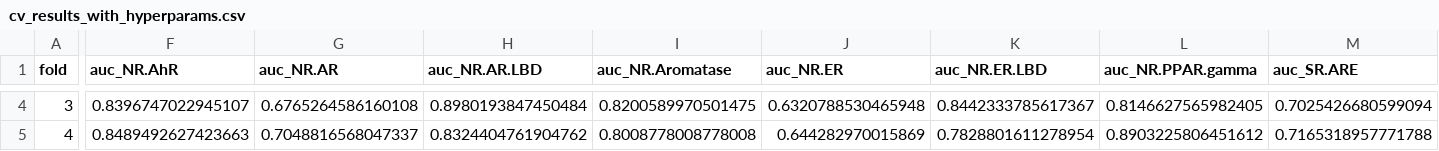
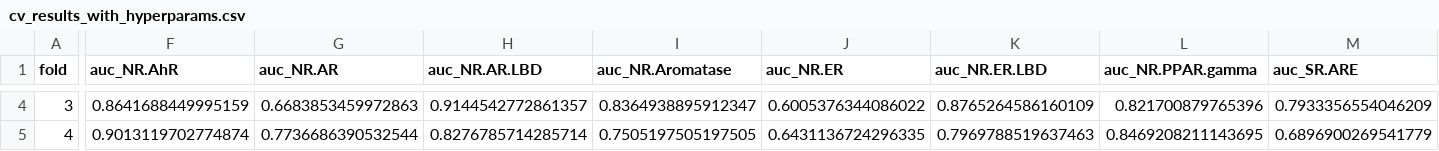
Before and after one commit to Qamil-Mirza/toxicity-prediction, a CSV file: src/results/cv_results_with_hyperparams.csv, drawn as a sheet; only a part is shown, gaps mark what is left out; the diff covers the shown part only; the diff names each change by its address in the sheet, - before the commit and + after, or states it on an @@ line.

```diff
--- a/src/results/cv_results_with_hyperparams.csv
+++ b/src/results/cv_results_with_hyperparams.csv
-F4 (auc_NR.AhR): 0.8396747022945107
+F4 (auc_NR.AhR): 0.8641688449995159
-G4 (auc_NR.AR): 0.6765264586160108
+G4 (auc_NR.AR): 0.6683853459972863
-H4 (auc_NR.AR.LBD): 0.8980193847450484
+H4 (auc_NR.AR.LBD): 0.9144542772861357
-I4 (auc_NR.Aromatase): 0.8200589970501475
+I4 (auc_NR.Aromatase): 0.8364938895912347
-J4 (auc_NR.ER): 0.6320788530465948
+J4 (auc_NR.ER): 0.6005376344086022
-K4 (auc_NR.ER.LBD): 0.8442333785617367
+K4 (auc_NR.ER.LBD): 0.8765264586160109
-L4 (auc_NR.PPAR.gamma): 0.8146627565982405
+L4 (auc_NR.PPAR.gamma): 0.821700879765396
-M4 (auc_SR.ARE): 0.7025426680599094
+M4 (auc_SR.ARE): 0.7933356554046209
-F5 (auc_NR.AhR): 0.8489492627423663
+F5 (auc_NR.AhR): 0.9013119702774874
-G5 (auc_NR.AR): 0.7048816568047337
+G5 (auc_NR.AR): 0.7736686390532544
-H5 (auc_NR.AR.LBD): 0.8324404761904762
+H5 (auc_NR.AR.LBD): 0.8276785714285714
-I5 (auc_NR.Aromatase): 0.8008778008778008
+I5 (auc_NR.Aromatase): 0.7505197505197505
-J5 (auc_NR.ER): 0.644282970015869
+J5 (auc_NR.ER): 0.6431136724296335
-K5 (auc_NR.ER.LBD): 0.7828801611278954
+K5 (auc_NR.ER.LBD): 0.7969788519637463
-L5 (auc_NR.PPAR.gamma): 0.8903225806451612
+L5 (auc_NR.PPAR.gamma): 0.8469208211143695
-M5 (auc_SR.ARE): 0.7165318957771788
+M5 (auc_SR.ARE): 0.6896900269541779
```
Also changed, not shown: 44 edited cells elsewhere in this file, src/results/final_test_results.csv, 8 other files.
